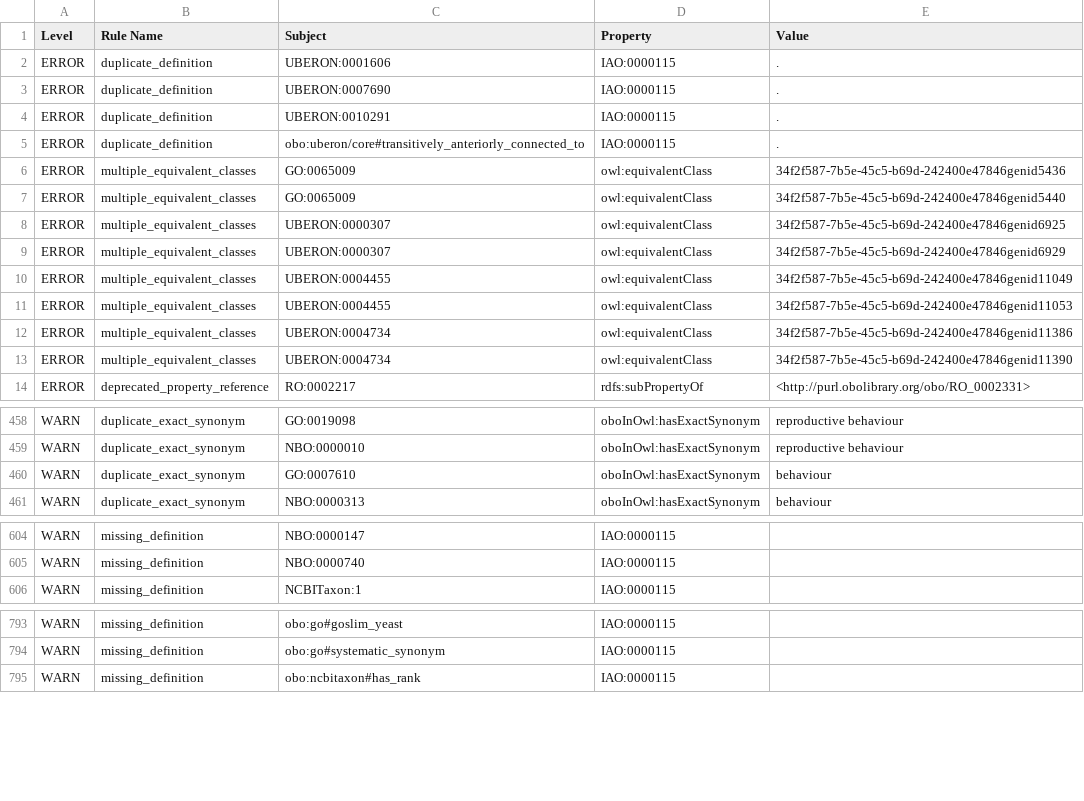
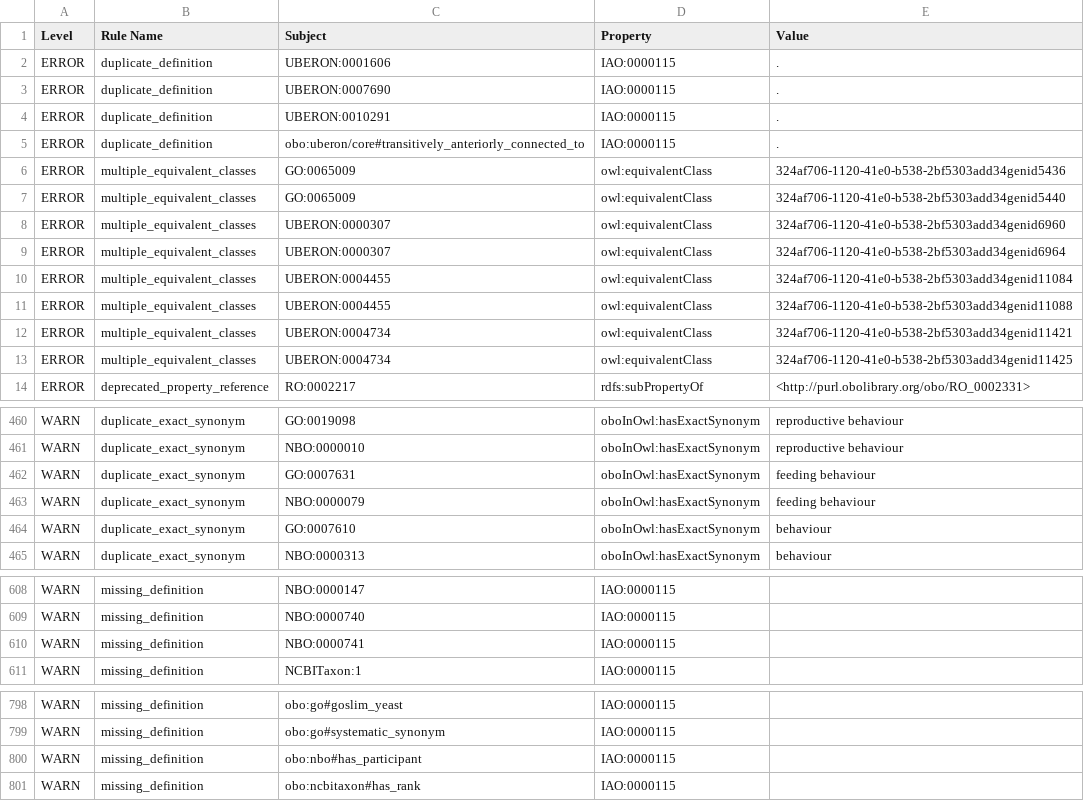
Before and after one commit to EcologicalSemantics/ecocore, a TSV file: src/ontology/reports/ecocore-obo-report.tsv, drawn as a sheet; only a part is shown, gaps mark what is left out; the diff covers the shown part only.

```diff
--- a/src/ontology/reports/ecocore-obo-report.tsv
+++ b/src/ontology/reports/ecocore-obo-report.tsv
@@ -5,10 +5,10 @@ ERROR	duplicate_definition	UBERON:0010291	IAO:0000115	.
 ERROR	duplicate_definition	obo:uberon/core#transitively_anteriorly_connected_to	IAO:0000115	.
-ERROR	multiple_equivalent_classes	GO:0065009	owl:equivalentClass	34f2f587-7b5e-45c5-b69d-242400e47846genid5436
-ERROR	multiple_equivalent_classes	GO:0065009	owl:equivalentClass	34f2f587-7b5e-45c5-b69d-242400e47846genid5440
-ERROR	multiple_equivalent_classes	UBERON:0000307	owl:equivalentClass	34f2f587-7b5e-45c5-b69d-242400e47846genid6925
-ERROR	multiple_equivalent_classes	UBERON:0000307	owl:equivalentClass	34f2f587-7b5e-45c5-b69d-242400e47846genid6929
-ERROR	multiple_equivalent_classes	UBERON:0004455	owl:equivalentClass	34f2f587-7b5e-45c5-b69d-242400e47846genid11049
-ERROR	multiple_equivalent_classes	UBERON:0004455	owl:equivalentClass	34f2f587-7b5e-45c5-b69d-242400e47846genid11053
-ERROR	multiple_equivalent_classes	UBERON:0004734	owl:equivalentClass	34f2f587-7b5e-45c5-b69d-242400e47846genid11386
-ERROR	multiple_equivalent_classes	UBERON:0004734	owl:equivalentClass	34f2f587-7b5e-45c5-b69d-242400e47846genid11390
+ERROR	multiple_equivalent_classes	GO:0065009	owl:equivalentClass	324af706-1120-41e0-b538-2bf5303add34genid5436
+ERROR	multiple_equivalent_classes	GO:0065009	owl:equivalentClass	324af706-1120-41e0-b538-2bf5303add34genid5440
+ERROR	multiple_equivalent_classes	UBERON:0000307	owl:equivalentClass	324af706-1120-41e0-b538-2bf5303add34genid6960
+ERROR	multiple_equivalent_classes	UBERON:0000307	owl:equivalentClass	324af706-1120-41e0-b538-2bf5303add34genid6964
+ERROR	multiple_equivalent_classes	UBERON:0004455	owl:equivalentClass	324af706-1120-41e0-b538-2bf5303add34genid11084
+ERROR	multiple_equivalent_classes	UBERON:0004455	owl:equivalentClass	324af706-1120-41e0-b538-2bf5303add34genid11088
+ERROR	multiple_equivalent_classes	UBERON:0004734	owl:equivalentClass	324af706-1120-41e0-b538-2bf5303add34genid11421
+ERROR	multiple_equivalent_classes	UBERON:0004734	owl:equivalentClass	324af706-1120-41e0-b538-2bf5303add34genid11425
 ERROR	deprecated_property_reference	RO:0002217	rdfs:subPropertyOf	<http://purl.obolibrary.org/obo/RO_0002331>
@@ -463,2 +465,4 @@ WARN	duplicate_exact_synonym	GO:0019098	oboInOwl:hasExactSynonym	reproductive be
 WARN	duplicate_exact_synonym	NBO:0000010	oboInOwl:hasExactSynonym	reproductive behaviour
+WARN	duplicate_exact_synonym	GO:0007631	oboInOwl:hasExactSynonym	feeding behaviour
+WARN	duplicate_exact_synonym	NBO:0000079	oboInOwl:hasExactSynonym	feeding behaviour
 WARN	duplicate_exact_synonym	GO:0007610	oboInOwl:hasExactSynonym	behaviour
@@ -609,2 +613,3 @@ WARN	missing_definition	NBO:0000147	IAO:0000115
 WARN	missing_definition	NBO:0000740	IAO:0000115	
+WARN	missing_definition	NBO:0000741	IAO:0000115	
 WARN	missing_definition	NCBITaxon:1	IAO:0000115	
@@ -798,2 +803,3 @@ WARN	missing_definition	obo:go#goslim_yeast	IAO:0000115
 WARN	missing_definition	obo:go#systematic_synonym	IAO:0000115	
+WARN	missing_definition	obo:nbo#has_participant	IAO:0000115	
 WARN	missing_definition	obo:ncbitaxon#has_rank	IAO:0000115	
```
Also changed, not shown: 15 added rows elsewhere in this file, 40 other files.
